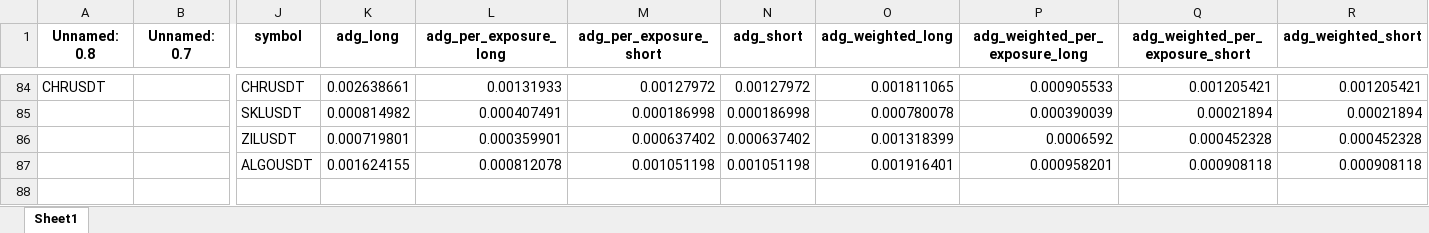
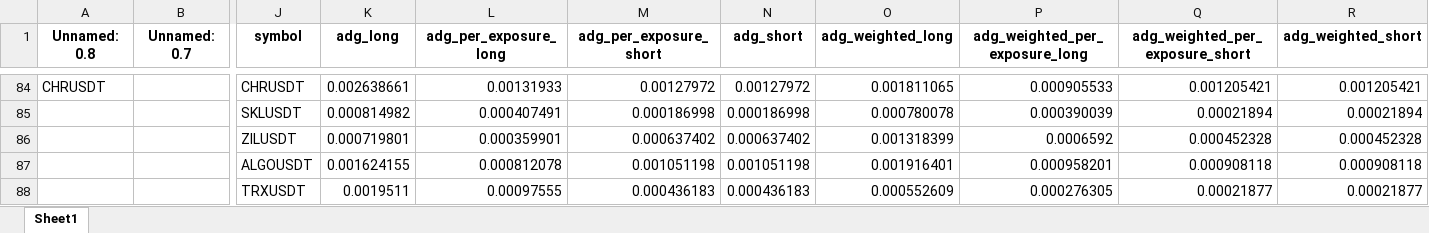
Before and after one commit to protoad56/passivbot_configs, an Excel workbook: optimized/logs/analysis.xlsx, sheet Sheet1, drawn as a sheet; only a part is shown, gaps mark what is left out; values as stored, in another font and other column widths than the file's, no borders; rows hold the shown columns only; the diff names each change by its address in the sheet, - before the commit and + after, or states it on an @@ line.

```diff
--- a/optimized/logs/analysis.xlsx (sheet Sheet1)
+++ b/optimized/logs/analysis.xlsx (sheet Sheet1)
+row 88:  |  | TRXUSDT | 0.0019511 | 0.00097555 | 0.000436183 | 0.000436183 | 0.000552609 | 0.000276305 | 0.00021877 | 0.00021877
```
Also changed, not shown: 3 other files.
